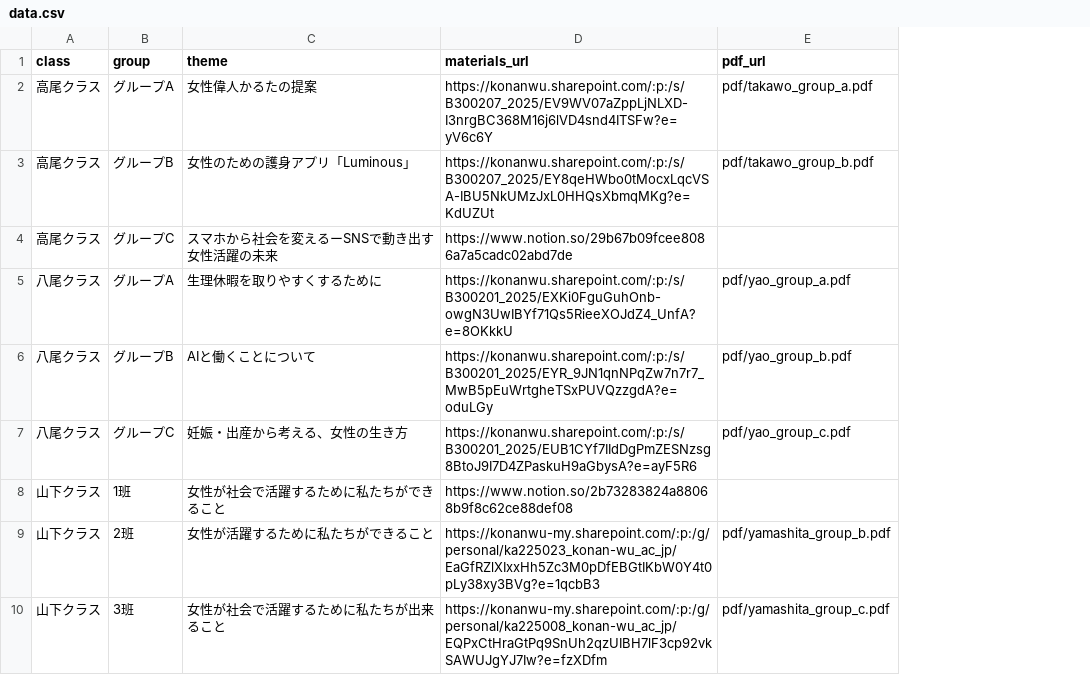
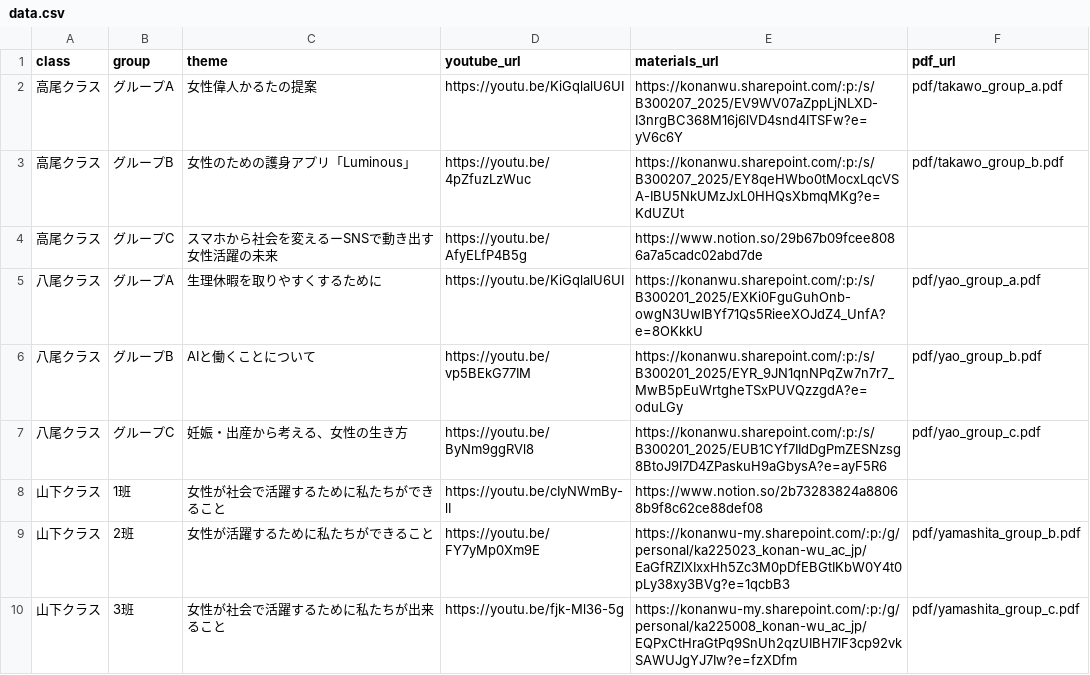
Before and after one commit to kwu-cms/cms-presentation-2025, a CSV file: data/data.csv, drawn as a sheet; the diff names each change by its address in the sheet, - before the commit and + after, or states it on an @@ line.

```diff
--- a/data/data.csv
+++ b/data/data.csv
+column D (youtube_url), rows 2-10: https://youtu.be/KiGqlalU6UI | https://youtu.be/4pZfuzLzWuc | https://youtu.be/AfyELfP4B5g | https://youtu.be/KiGqlalU6UI | https://youtu.be/vp5BEkG77IM | https://youtu.be/ByNm9ggRVl8 | https://youtu.be/cIyNWmBy-lI | https://youtu.be/FY7yMp0Xm9E | https://youtu.be/fjk-Ml36-5g
```
Also changed, not shown: 2 other files.
